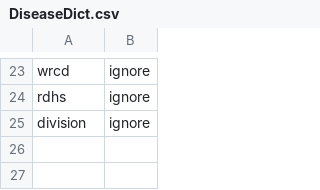
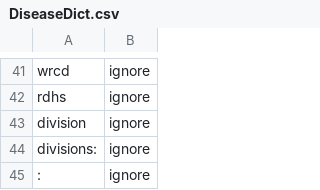
Before and after one commit to MLOpenSourceOpenScience/disease_data_parser_MLOS2, a CSV file: Modules/DiseaseDict.csv, drawn as a sheet; only a part is shown, gaps mark what is left out; the diff covers the shown part only; the diff names each change by its address in the sheet, - before the commit and + after, or states it on an @@ line.

```diff
--- a/Modules/DiseaseDict.csv
+++ b/Modules/DiseaseDict.csv
+row 44: divisions: | ignore
+row 45: : | ignore
```
Also changed, not shown: 18 added rows elsewhere in this file, Modules/LongLatDict.csv, 4 other files.
